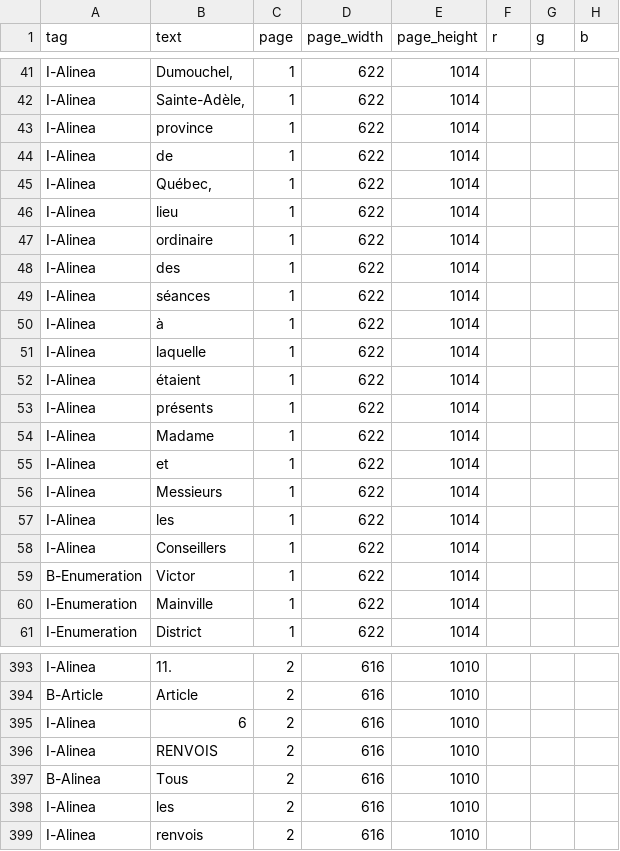
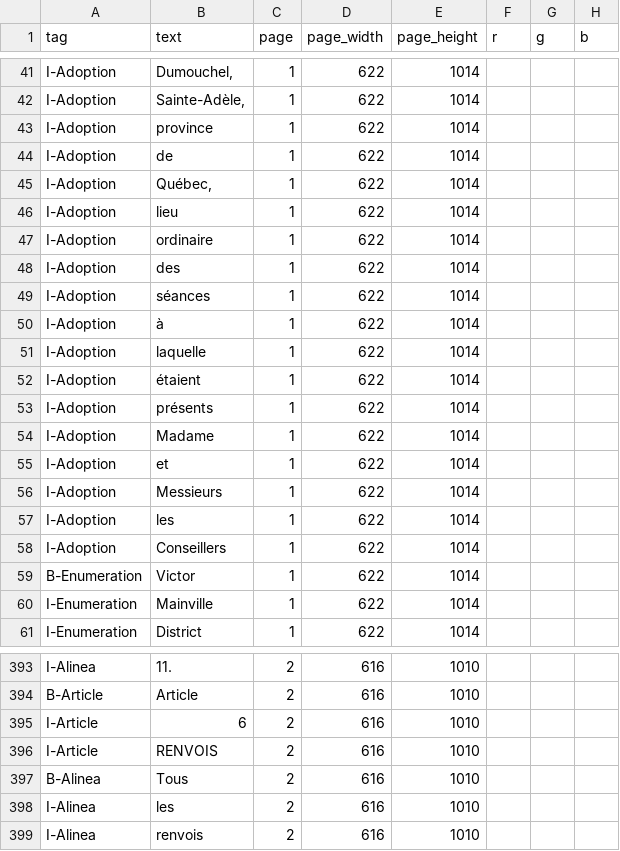
Before and after one commit to dhdaines/alexis, a CSV file: data/train/00-Reglement-1000-2008-PPC.csv, drawn as a sheet; only a part is shown, gaps mark what is left out; the diff covers the shown part only; the diff names each change by its address in the sheet, - before the commit and + after, or states it on an @@ line.

```diff
--- a/data/train/00-Reglement-1000-2008-PPC.csv
+++ b/data/train/00-Reglement-1000-2008-PPC.csv
-A41:A58 (tag): I-Alinea
+A41:A58 (tag): I-Adoption
-A395:A396 (tag): I-Alinea
+A395:A396 (tag): I-Article
```
Also changed, not shown: 55 edited cells elsewhere in this file, data/train/2022-04-19-Rgl-1324-redevances-adopte.csv, 1 other file.
